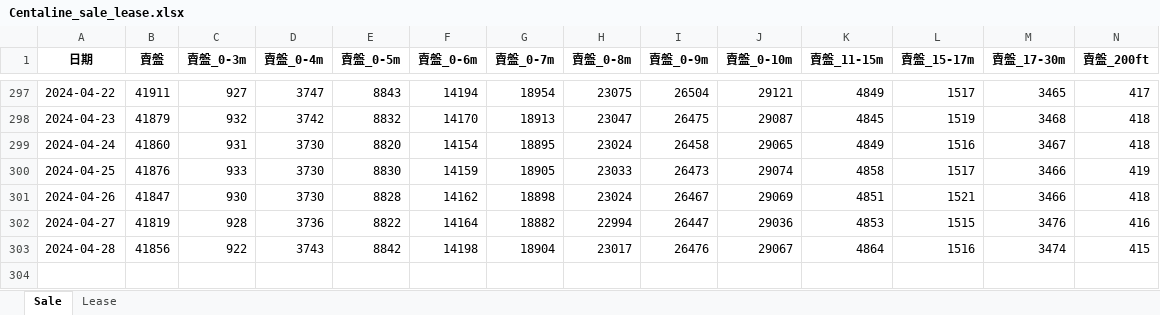
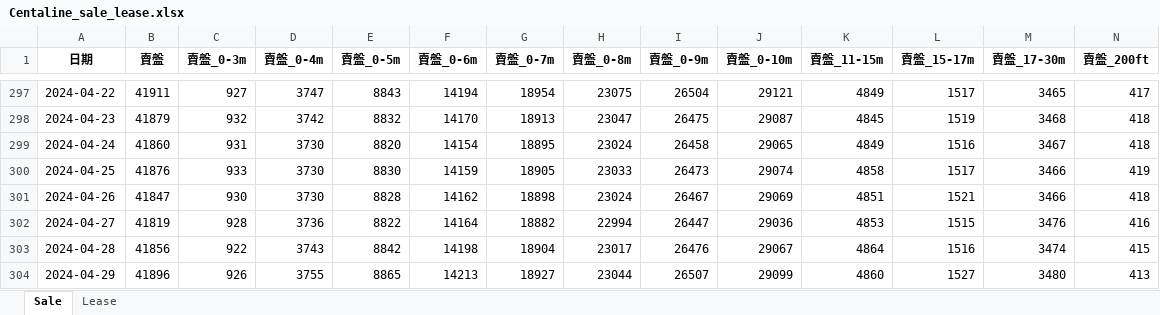
Before and after one commit to tthchan/Property_data, an Excel workbook: Centaline_sale_lease.xlsx, sheet Sale, drawn as a sheet; only a part is shown, gaps mark what is left out; values as stored, in another font and other column widths than the file's, no borders; rows hold the shown columns only; the diff names each change by its address in the sheet, - before the commit and + after, or states it on an @@ line.

```diff
--- a/Centaline_sale_lease.xlsx (sheet Sale)
+++ b/Centaline_sale_lease.xlsx (sheet Sale)
+row 304: 2024-04-29 | 41896 | 926 | 3755 | 8865 | 14213 | 18927 | 23044 | 26507 | 29099 | 4860 | 1527 | 3480 | 413
```
Also changed, not shown: sheet Lease.
